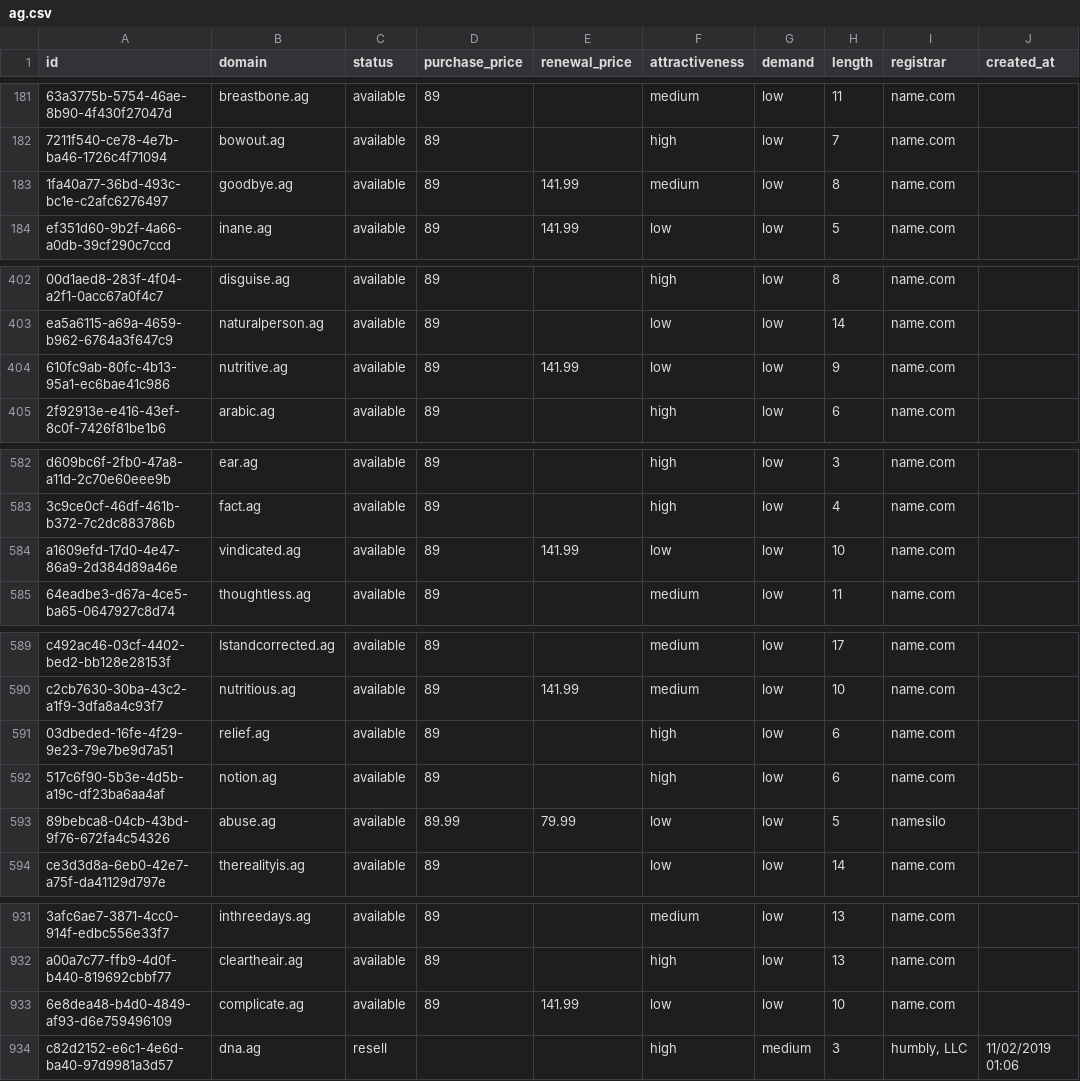
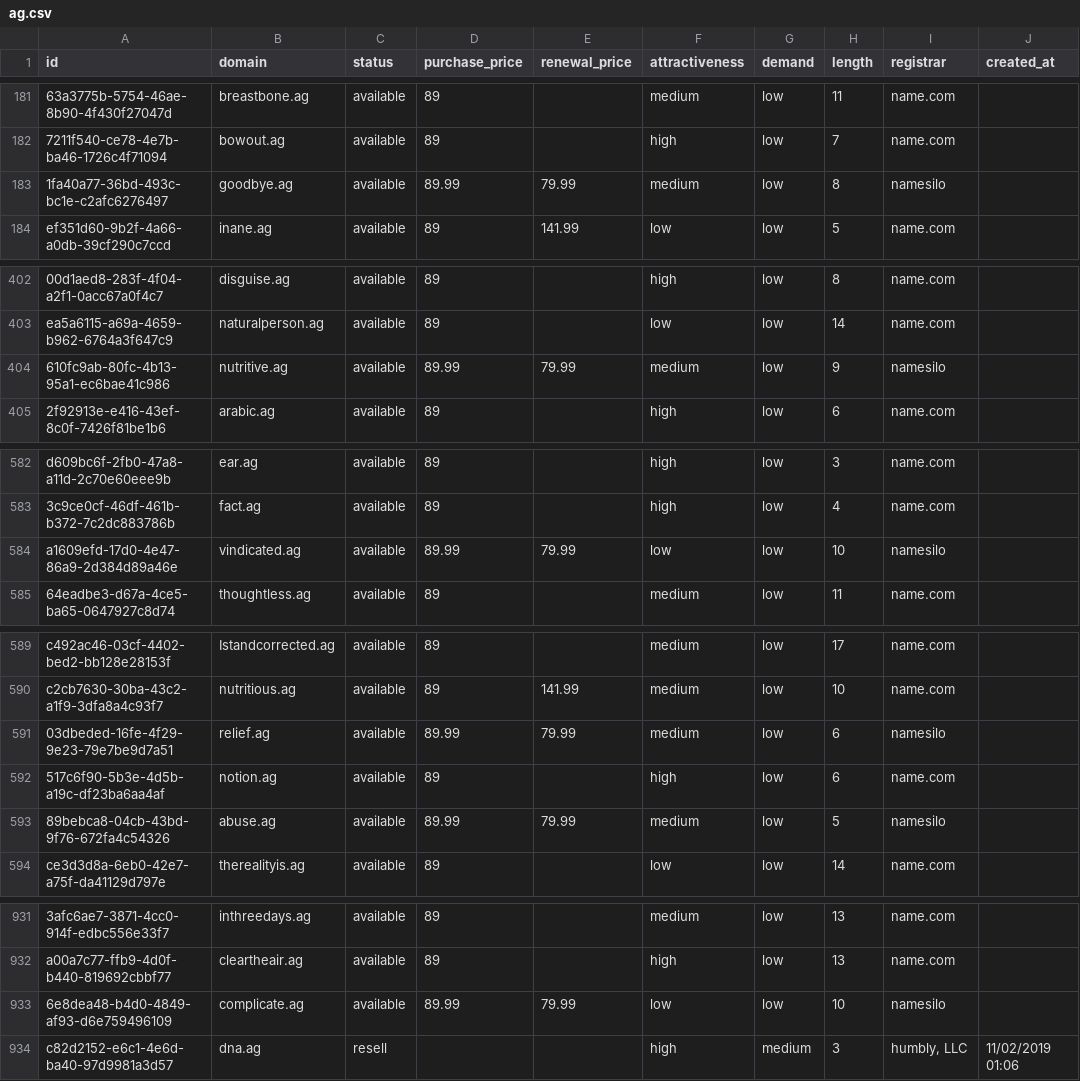
Before and after one commit to UniqueDomains/ag-oneword-domains, a CSV file: ag.csv, drawn as a sheet; only a part is shown, gaps mark what is left out; the diff covers the shown part only; the diff names each change by its address in the sheet, - before the commit and + after, or states it on an @@ line.

Commit message:
Domains update

```diff
--- a/ag.csv
+++ b/ag.csv
-D183 (purchase_price): 89
+D183 (purchase_price): 89.99
-E183 (renewal_price): 141.99
+E183 (renewal_price): 79.99
-I183 (registrar): name.com
+I183 (registrar): namesilo
-D404 (purchase_price): 89
+D404 (purchase_price): 89.99
-E404 (renewal_price): 141.99
+E404 (renewal_price): 79.99
-F404 (attractiveness): low
+F404 (attractiveness): medium
-I404 (registrar): name.com
+I404 (registrar): namesilo
-D584 (purchase_price): 89
+D584 (purchase_price): 89.99
-E584 (renewal_price): 141.99
+E584 (renewal_price): 79.99
-I584 (registrar): name.com
+I584 (registrar): namesilo
-D591 (purchase_price): 89
+D591 (purchase_price): 89.99
-E591 (renewal_price): (empty)
+E591 (renewal_price): 79.99
-F591 (attractiveness): high
+F591 (attractiveness): medium
-I591 (registrar): name.com
+I591 (registrar): namesilo
-F593 (attractiveness): low
+F593 (attractiveness): medium
-D933 (purchase_price): 89
+D933 (purchase_price): 89.99
-E933 (renewal_price): 141.99
+E933 (renewal_price): 79.99
-I933 (registrar): name.com
+I933 (registrar): namesilo
```
Also changed, not shown: 2 edited cells elsewhere in this file, 4 other files.
